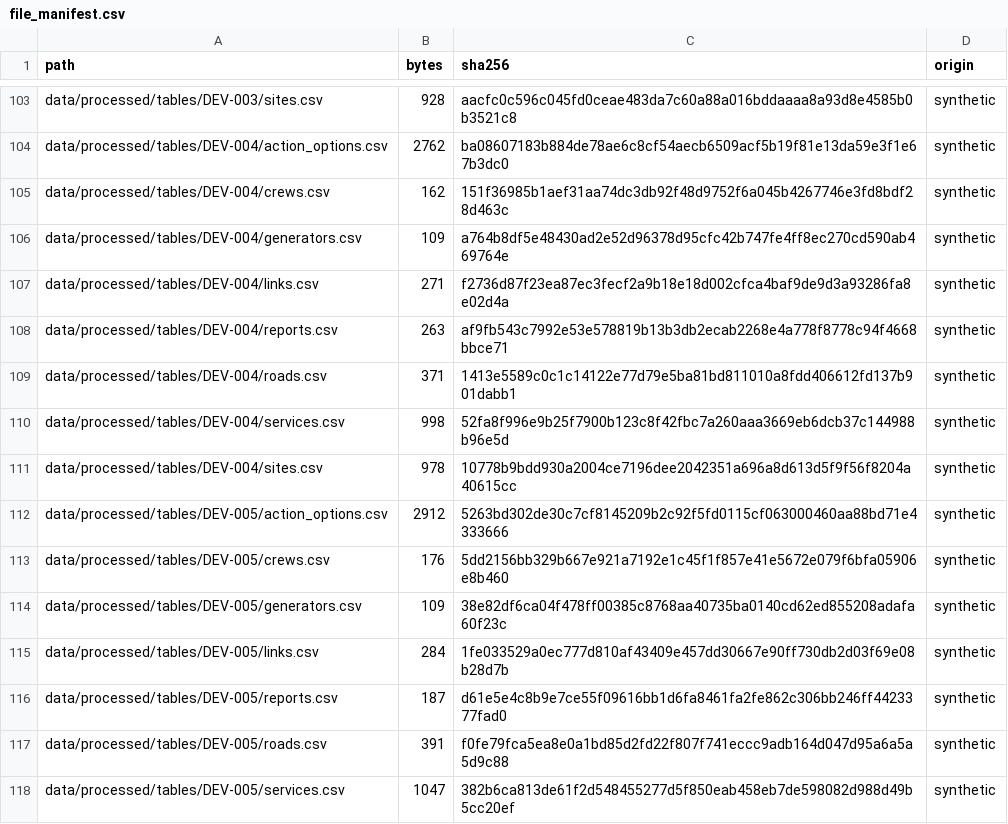
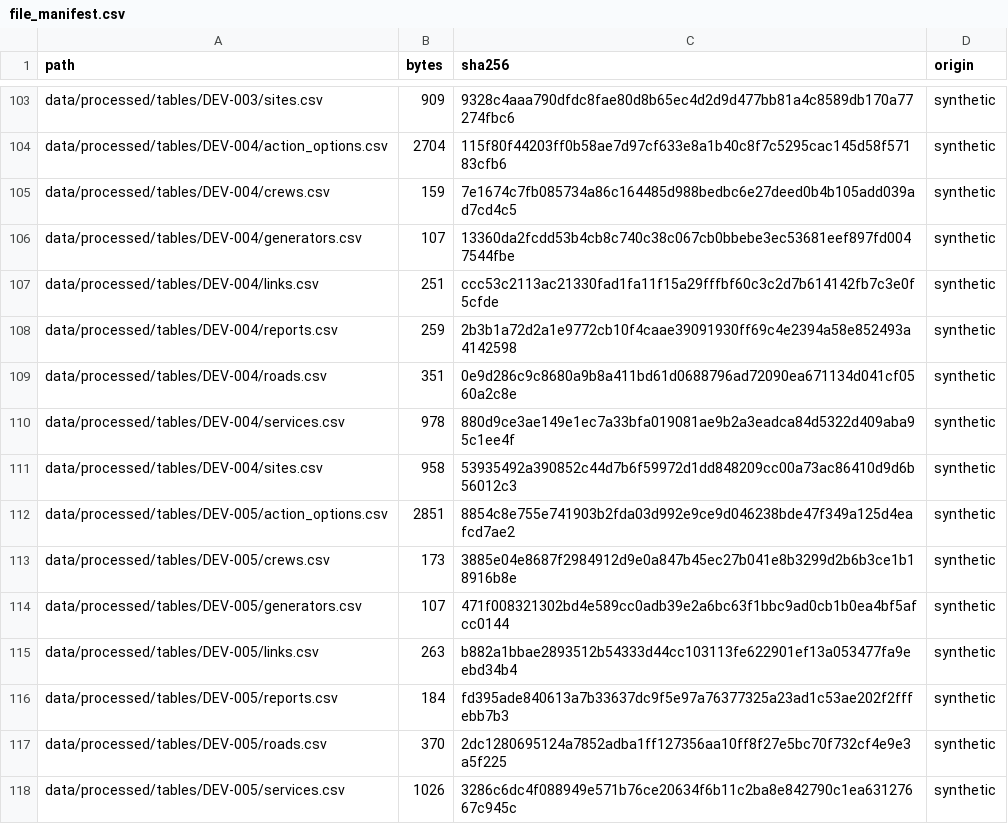
Before and after one commit to inthiiii/hyperreaility-sliit, a CSV file: data/file_manifest.csv, drawn as a sheet; only a part is shown, gaps mark what is left out; the diff covers the shown part only; the diff names each change by its address in the sheet, - before the commit and + after, or states it on an @@ line.

```diff
--- a/data/file_manifest.csv
+++ b/data/file_manifest.csv
-B103 (bytes): 928
+B103 (bytes): 909
-C103 (sha256): aacfc0c596c045fd0ceae483da7c60a88a016bddaaaa8a93d8e4585b0b3521c8
+C103 (sha256): 9328c4aaa790dfdc8fae80d8b65ec4d2d9d477bb81a4c8589db170a77274fbc6
-B104 (bytes): 2762
+B104 (bytes): 2704
-C104 (sha256): ba08607183b884de78ae6c8cf54aecb6509acf5b19f81e13da59e3f1e67b3dc0
+C104 (sha256): 115f80f44203ff0b58ae7d97cf633e8a1b40c8f7c5295cac145d58f57183cfb6
-B105 (bytes): 162
+B105 (bytes): 159
-C105 (sha256): 151f36985b1aef31aa74dc3db92f48d9752f6a045b4267746e3fd8bdf28d463c
+C105 (sha256): 7e1674c7fb085734a86c164485d988bedbc6e27deed0b4b105add039ad7cd4c5
-B106 (bytes): 109
+B106 (bytes): 107
-C106 (sha256): a764b8df5e48430ad2e52d96378d95cfc42b747fe4ff8ec270cd590ab469764e
+C106 (sha256): 13360da2fcdd53b4cb8c740c38c067cb0bbebe3ec53681eef897fd0047544fbe
-B107 (bytes): 271
+B107 (bytes): 251
-C107 (sha256): f2736d87f23ea87ec3fecf2a9b18e18d002cfca4baf9de9d3a93286fa8e02d4a
+C107 (sha256): ccc53c2113ac21330fad1fa11f15a29fffbf60c3c2d7b614142fb7c3e0f5cfde
-B108 (bytes): 263
+B108 (bytes): 259
-C108 (sha256): af9fb543c7992e53e578819b13b3db2ecab2268e4a778f8778c94f4668bbce71
+C108 (sha256): 2b3b1a72d2a1e9772cb10f4caae39091930ff69c4e2394a58e852493a4142598
-B109 (bytes): 371
+B109 (bytes): 351
-C109 (sha256): 1413e5589c0c1c14122e77d79e5ba81bd811010a8fdd406612fd137b901dabb1
+C109 (sha256): 0e9d286c9c8680a9b8a411bd61d0688796ad72090ea671134d041cf0560a2c8e
-B110 (bytes): 998
+B110 (bytes): 978
-C110 (sha256): 52fa8f996e9b25f7900b123c8f42fbc7a260aaa3669eb6dcb37c144988b96e5d
+C110 (sha256): 880d9ce3ae149e1ec7a33bfa019081ae9b2a3eadca84d5322d409aba95c1ee4f
-B111 (bytes): 978
+B111 (bytes): 958
-C111 (sha256): 10778b9bdd930a2004ce7196dee2042351a696a8d613d5f9f56f8204a40615cc
+C111 (sha256): 53935492a390852c44d7b6f59972d1dd848209cc00a73ac86410d9d6b56012c3
-B112 (bytes): 2912
+B112 (bytes): 2851
-C112 (sha256): 5263bd302de30c7cf8145209b2c92f5fd0115cf063000460aa88bd71e4333666
+C112 (sha256): 8854c8e755e741903b2fda03d992e9ce9d046238bde47f349a125d4eafcd7ae2
-B113 (bytes): 176
+B113 (bytes): 173
-C113 (sha256): 5dd2156bb329b667e921a7192e1c45f1f857e41e5672e079f6bfa05906e8b460
+C113 (sha256): 3885e04e8687f2984912d9e0a847b45ec27b041e8b3299d2b6b3ce1b18916b8e
-B114 (bytes): 109
+B114 (bytes): 107
-C114 (sha256): 38e82df6ca04f478ff00385c8768aa40735ba0140cd62ed855208adafa60f23c
+C114 (sha256): 471f008321302bd4e589cc0adb39e2a6bc63f1bbc9ad0cb1b0ea4bf5afcc0144
-B115 (bytes): 284
+B115 (bytes): 263
-C115 (sha256): 1fe033529a0ec777d810af43409e457dd30667e90ff730db2d03f69e08b28d7b
+C115 (sha256): b882a1bbae2893512b54333d44cc103113fe622901ef13a053477fa9eebd34b4
-B116 (bytes): 187
+B116 (bytes): 184
-C116 (sha256): d61e5e4c8b9e7ce55f09616bb1d6fa8461fa2fe862c306bb246ff4423377fad0
+C116 (sha256): fd395ade840613a7b33637dc9f5e97a76377325a23ad1c53ae202f2fffebb7b3
-B117 (bytes): 391
+B117 (bytes): 370
-C117 (sha256): f0fe79fca5ea8e0a1bd85d2fd22f807f741eccc9adb164d047d95a6a5a5d9c88
+C117 (sha256): 2dc1280695124a7852adba1ff127356aa10ff8f27e5bc70f732cf4e9e3a5f225
-B118 (bytes): 1047
+B118 (bytes): 1026
-C118 (sha256): 382b6ca813de61f2d548455277d5f850eab458eb7de598082d988d49b5cc20ef
+C118 (sha256): 3286c6dc4f088949e571b76ce20634f6b11c2ba8e842790c1ea63127667c945c
```
Also changed, not shown: 168 edited cells elsewhere in this file, 5 other files.
